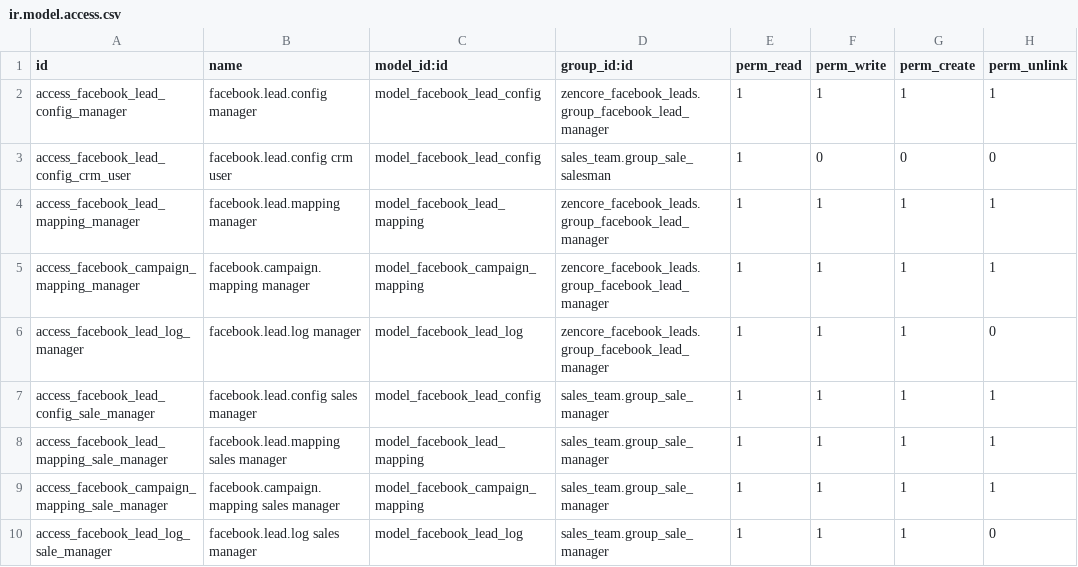
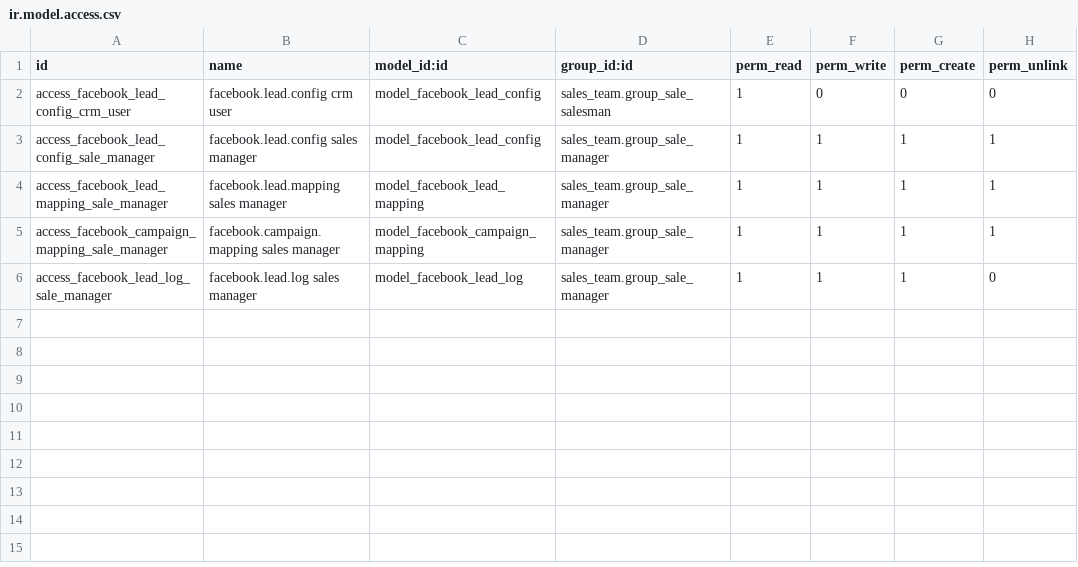
Before and after one commit to mehedihasanpatowary007/facebook_leads, a CSV file: zencore_facebook_leads/security/ir.model.access.csv, drawn as a sheet; the diff names each change by its address in the sheet, - before the commit and + after, or states it on an @@ line.

```diff
--- a/zencore_facebook_leads/security/ir.model.access.csv
+++ b/zencore_facebook_leads/security/ir.model.access.csv
-row 2: access_facebook_lead_config_manager | facebook.lead.config manager | model_facebook_lead_config | zencore_facebook_leads.group_facebook_lead_manager | 1 | 1 | 1 | 1
-row 4: access_facebook_lead_mapping_manager | facebook.lead.mapping manager | model_facebook_lead_mapping | zencore_facebook_leads.group_facebook_lead_manager | 1 | 1 | 1 | 1
-row 5: access_facebook_campaign_mapping_manager | facebook.campaign.mapping manager | model_facebook_campaign_mapping | zencore_facebook_leads.group_facebook_lead_manager | 1 | 1 | 1 | 1
-row 6: access_facebook_lead_log_manager | facebook.lead.log manager | model_facebook_lead_log | zencore_facebook_leads.group_facebook_lead_manager | 1 | 1 | 1 | 0
```
Also changed, not shown: 12 other files.
